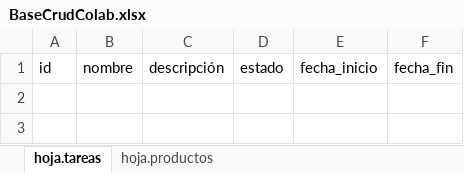
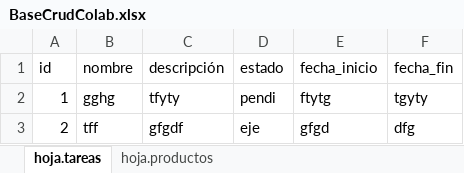
Before and after one commit to Drawel514/gitflow_practica, an Excel workbook: BaseCrudColab.xlsx, sheet hoja.tareas, drawn as a sheet; values as stored, in another font and other column widths than the file's, no borders; the diff names each change by its address in the sheet, - before the commit and + after, or states it on an @@ line.

Commit message:
creacion de la funcion de consultar tarea

```diff
--- a/BaseCrudColab.xlsx (sheet hoja.tareas)
+++ b/BaseCrudColab.xlsx (sheet hoja.tareas)
+row 2: 1 | gghg | tfyty | pendi | ftytg | tgyty
+row 3: 2 | tff | gfgdf | eje | gfgd | dfg
```
Also changed, not shown: 1 other file.
